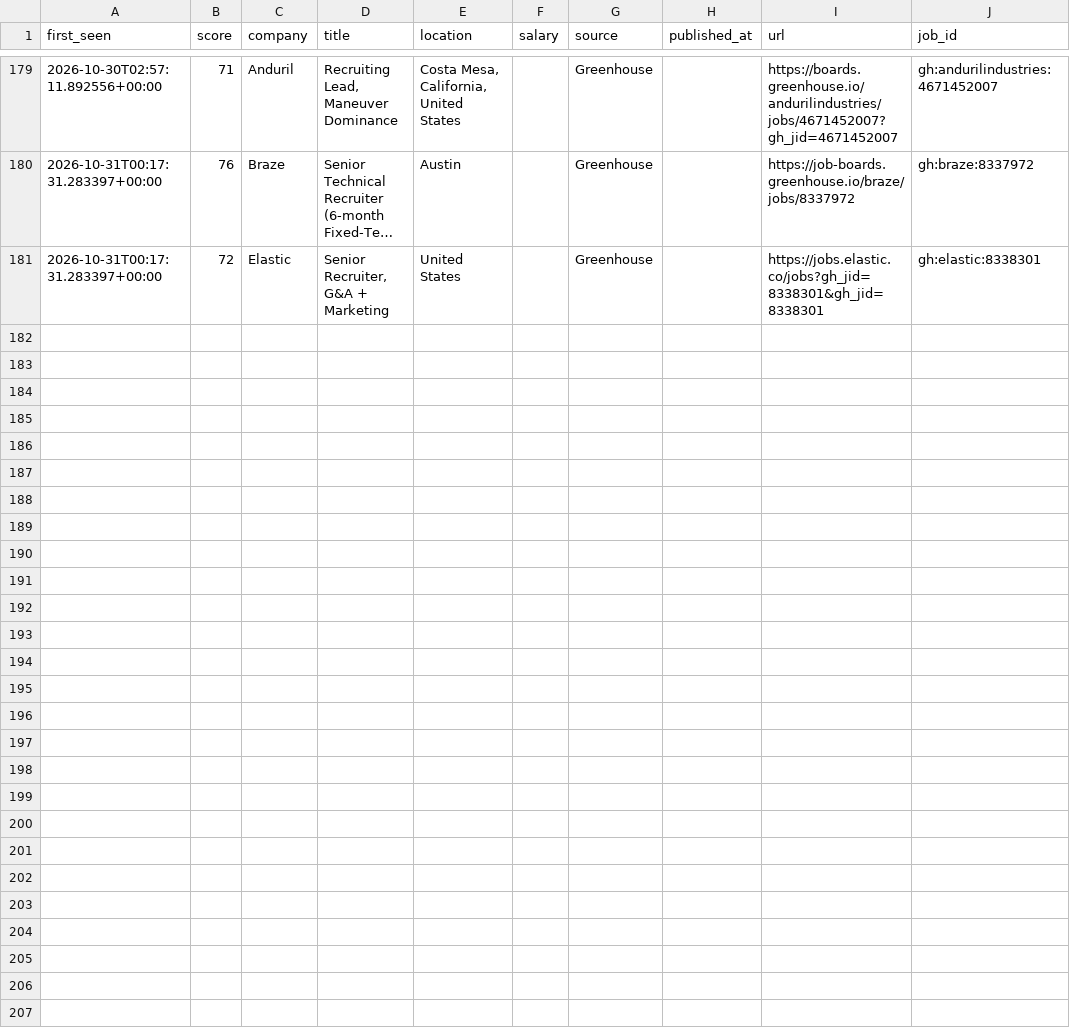
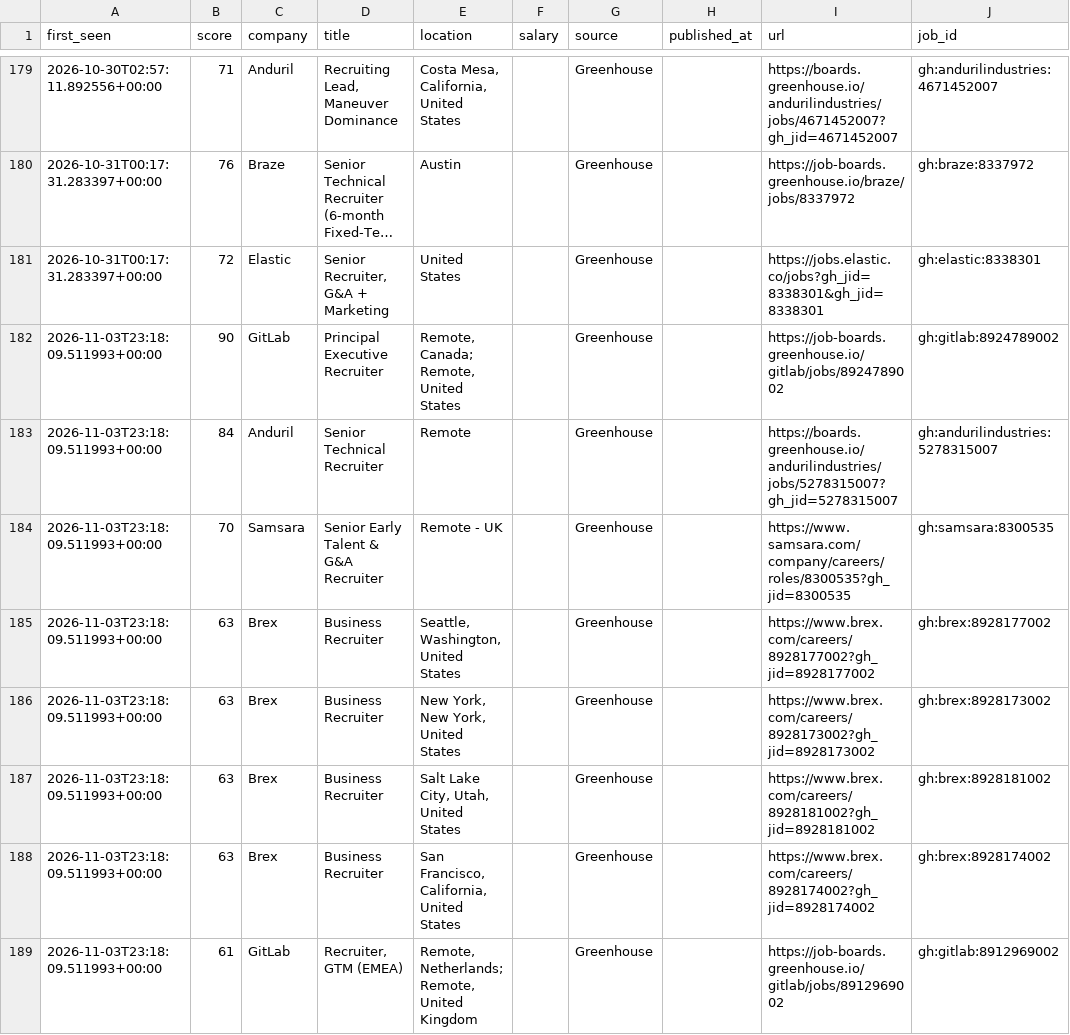
Before and after one commit to thecgraham-cpu/ta-job-radar, a CSV file: data/matches.csv, drawn as a sheet; only a part is shown, gaps mark what is left out; long unchanged cells end in …; the diff names each change by its address in the sheet, - before the commit and + after, or states it on an @@ line.

```diff
--- a/data/matches.csv
+++ b/data/matches.csv
+row 182: 2026-11-03T23:18:09.511993+00:00 | 90 | GitLab | Principal Executive Recruiter | Remote, Canada; Remote, United States |  | Greenhouse |  | https://job-boards.greenhouse.io/gitlab/jobs/8924789002 | gh:gitlab:8924789002
+row 183: 2026-11-03T23:18:09.511993+00:00 | 84 | Anduril | Senior Technical Recruiter | Remote |  | Greenhouse |  | https://boards.greenhouse.io/andurilindustries/jobs/5278315007?gh_jid=5278315007 | gh:andurilindustries:5278315007
+row 184: 2026-11-03T23:18:09.511993+00:00 | 70 | Samsara | Senior Early Talent & G&A Recruiter | Remote - UK |  | Greenhouse |  | https://www.samsara.com/company/careers/roles/8300535?gh_jid=8300535 | gh:samsara:8300535
+row 185: 2026-11-03T23:18:09.511993+00:00 | 63 | Brex | Business Recruiter | Seattle, Washington, United States |  | Greenhouse |  | https://www.brex.com/careers/8928177002?gh_jid=8928177002 | gh:brex:8928177002
+row 186: 2026-11-03T23:18:09.511993+00:00 | 63 | Brex | Business Recruiter | New York, New York, United States |  | Greenhouse |  | https://www.brex.com/careers/8928173002?gh_jid=8928173002 | gh:brex:8928173002
+row 187: 2026-11-03T23:18:09.511993+00:00 | 63 | Brex | Business Recruiter | Salt Lake City, Utah, United States |  | Greenhouse |  | https://www.brex.com/careers/8928181002?gh_jid=8928181002 | gh:brex:8928181002
+row 188: 2026-11-03T23:18:09.511993+00:00 | 63 | Brex | Business Recruiter | San Francisco, California, United States |  | Greenhouse |  | https://www.brex.com/careers/8928174002?gh_jid=8928174002 | gh:brex:8928174002
+row 189: 2026-11-03T23:18:09.511993+00:00 | 61 | GitLab | Recruiter, GTM (EMEA) | Remote, Netherlands; Remote, United Kingdom |  | Greenhouse |  | https://job-boards.greenhouse.io/gitlab/jobs/8912969002 | gh:gitlab:8912969002
```
Also changed, not shown: 2 other files.
